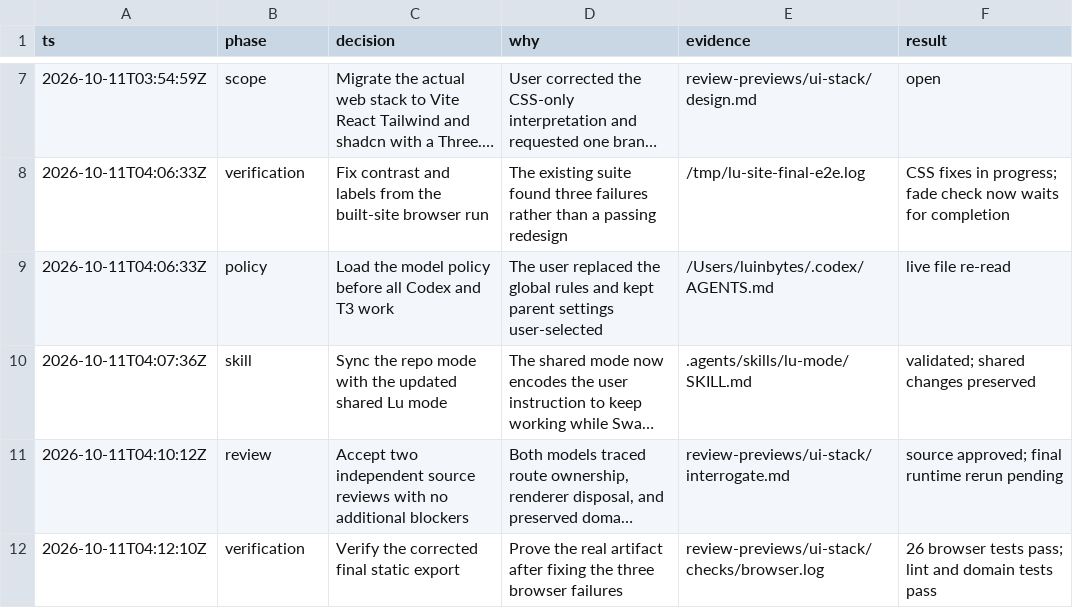
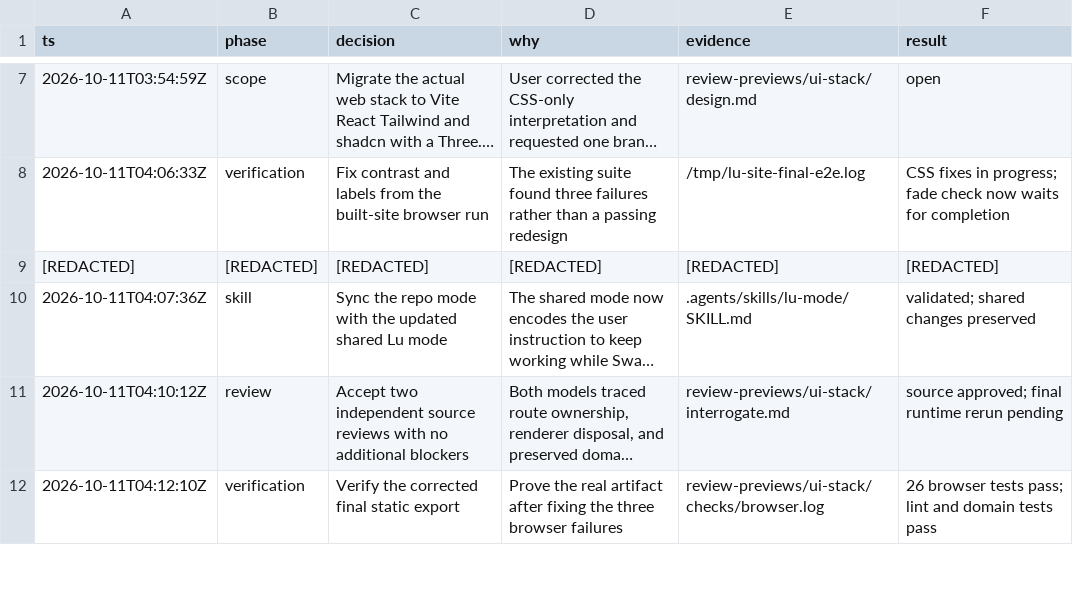
Before and after one commit to luinbytes/luinbytes.dev, a TSV file: review-previews/ui-stack/decisions.tsv, drawn as a sheet; only a part is shown, gaps mark what is left out; long unchanged cells end in …; removed rows and columns are numbered as before the commit, all else as after; the diff names each change by its address in the sheet, - before the commit and + after, or states it on an @@ line.

Commit message:
Redact local paths and guard Pages deploys to master (#96)
Redact local paths in retained review artifacts and prevent manual non-master Pages deployments.

The in-workflow guard is not a security boundary against a repository writer; GitHub Pages environment restrictions remain unchanged.

```diff
--- a/review-previews/ui-stack/decisions.tsv
+++ b/review-previews/ui-stack/decisions.tsv
-row 9: 2026-10-11T04:06:33Z | policy | Load the model policy before all Codex and T3 work | The user replaced the global rules and kept parent settings user-selected | /Users/luinbytes/.codex/AGENTS.md | live file re-read
+row 9: [REDACTED] | [REDACTED] | [REDACTED] | [REDACTED] | [REDACTED] | [REDACTED]
```
Also changed, not shown: 16 other files.
